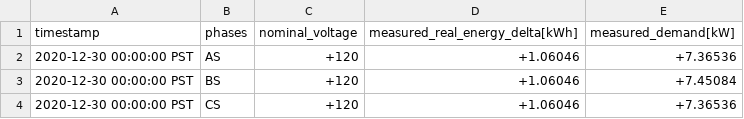
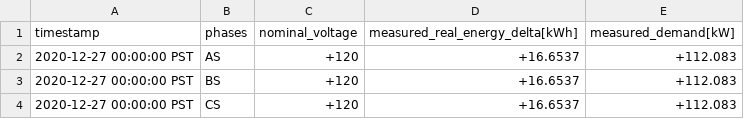
Before and after one commit to arras-energy/gridlabd-template, a CSV file: US/CA/SLAC/electrification/autotest/models/gridlabd-4/taxonomy/R1-12470-3/electrification.csv, drawn as a sheet.

Commit message:
Update electrification template validation

```diff
--- a/US/CA/SLAC/electrification/autotest/models/gridlabd-4/taxonomy/R1-12470-3/electrification.csv
+++ b/US/CA/SLAC/electrification/autotest/models/gridlabd-4/taxonomy/R1-12470-3/electrification.csv
@@ -1,4 +1,4 @@
 timestamp,phases,nominal_voltage,measured_real_energy_delta[kWh],measured_demand[kW]
-2020-12-30 00:00:00 PST,AS,+120,+1.06046,+7.36536
-2020-12-30 00:00:00 PST,BS,+120,+1.06046,+7.45084
-2020-12-30 00:00:00 PST,CS,+120,+1.06046,+7.36536
+2020-12-27 00:00:00 PST,AS,+120,+16.6537,+112.083
+2020-12-27 00:00:00 PST,BS,+120,+16.6537,+112.083
+2020-12-27 00:00:00 PST,CS,+120,+16.6537,+112.083
```
Also changed, not shown: US/CA/SLAC/electrification/autotest/models/gridlabd-4/IEEE/13/electrification.csv, US/CA/SLAC/electrification/autotest/models/gridlabd-4/PG&E/D0001/electrification.csv, 3 other files.
